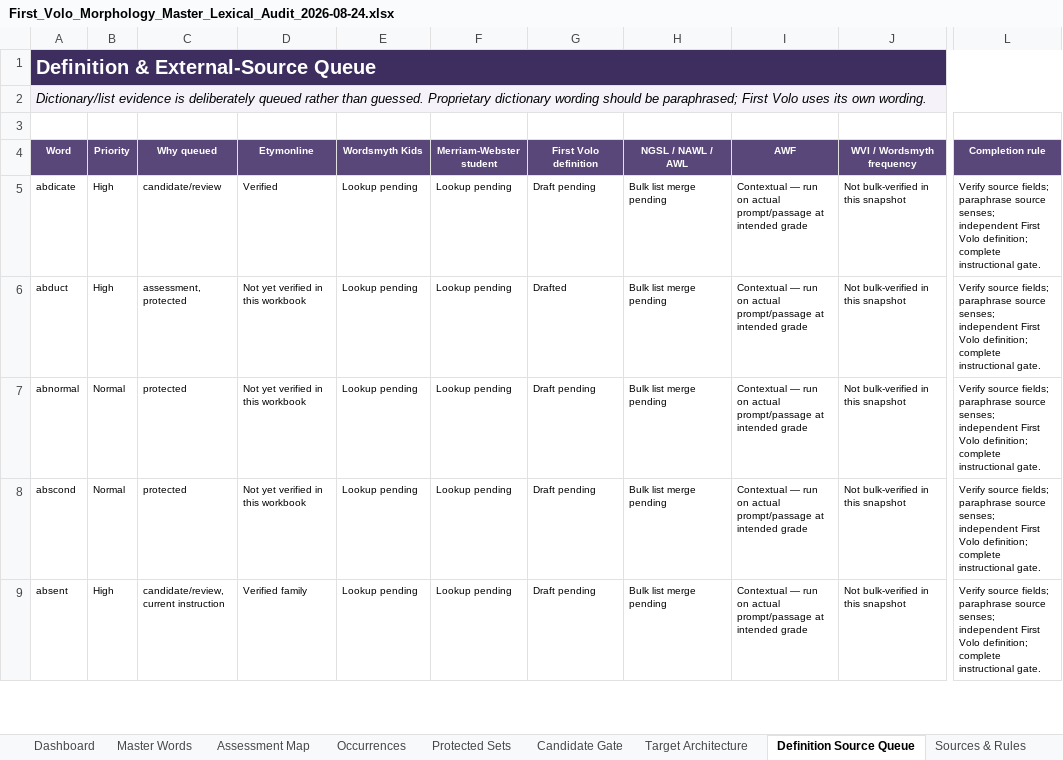
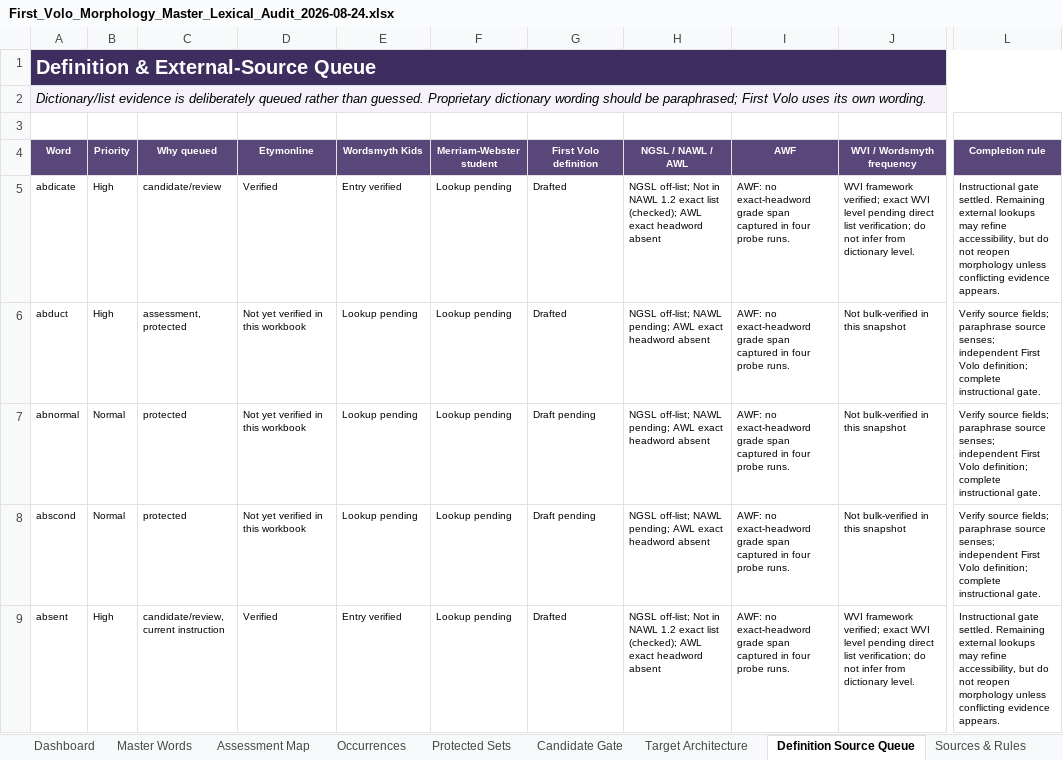
Before and after one commit to firstvololearning-ctrl/First-Volo-Morphology, an Excel workbook: audits/lexical/First_Volo_Morphology_Master_Lexical_Audit_2026-08-24.xlsx, sheet Definition Source Queue, drawn as a sheet; only a part is shown, gaps mark what is left out; values as stored, in another font and other column widths than the file's, no borders; the diff covers the shown part only; the diff names each change by its address in the sheet, - before the commit and + after, or states it on an @@ line.

Commit message:
Update master lexical audit with source and grade evidence

```diff
--- a/audits/lexical/First_Volo_Morphology_Master_Lexical_Audit_2026-08-24.xlsx (sheet Definition Source Queue)
+++ b/audits/lexical/First_Volo_Morphology_Master_Lexical_Audit_2026-08-24.xlsx (sheet Definition Source Queue)
-E5 (Wordsmyth Kids): Lookup pending
+E5 (Wordsmyth Kids): Entry verified
-G5 (First Volo definition): Draft pending
+G5 (First Volo definition): Drafted
-H5 (NGSL / NAWL / AWL): Bulk list merge pending
+H5 (NGSL / NAWL / AWL): NGSL off-list; Not in NAWL 1.2 exact list (checked); AWL exact headword absent
-I5:I9 (AWF): Contextual — run on actual prompt/passage at intended grade
+I5:I9 (AWF): AWF: no exact-headword grade span captured in four probe runs.
-J5 (WVI / Wordsmyth frequency): Not bulk-verified in this snapshot
+J5 (WVI / Wordsmyth frequency): WVI framework verified; exact WVI level pending direct list verification; do not infer from dictionary level.
-L5 (Completion rule): Verify source fields; paraphrase source senses; independent First Volo definition; complete instructional gate.
+L5 (Completion rule): Instructional gate settled. Remaining external lookups may refine accessibility, but do not reopen morphology unless conflicting evidence appears.
-H6:H8 (NGSL / NAWL / AWL): Bulk list merge pending
+H6:H8 (NGSL / NAWL / AWL): NGSL off-list; NAWL pending; AWL exact headword absent
-D9 (Etymonline): Verified family
+D9 (Etymonline): Verified
-E9 (Wordsmyth Kids): Lookup pending
+E9 (Wordsmyth Kids): Entry verified
-G9 (First Volo definition): Draft pending
+G9 (First Volo definition): Drafted
-H9 (NGSL / NAWL / AWL): Bulk list merge pending
+H9 (NGSL / NAWL / AWL): NGSL off-list; Not in NAWL 1.2 exact list (checked); AWL exact headword absent
-J9 (WVI / Wordsmyth frequency): Not bulk-verified in this snapshot
+J9 (WVI / Wordsmyth frequency): WVI framework verified; exact WVI level pending direct list verification; do not infer from dictionary level.
-L9 (Completion rule): Verify source fields; paraphrase source senses; independent First Volo definition; complete instructional gate.
+L9 (Completion rule): Instructional gate settled. Remaining external lookups may refine accessibility, but do not reopen morphology unless conflicting evidence appears.
```
Also changed, not shown: 1591 edited cells elsewhere in this sheet, sheet Academic Word Finder, sheet Master Words, sheet Candidate Gate, sheet Post-Checkpoint Updates, sheet Dashboard, sheet Sources & Rules, 2 more sheets, other sheet tabs.
